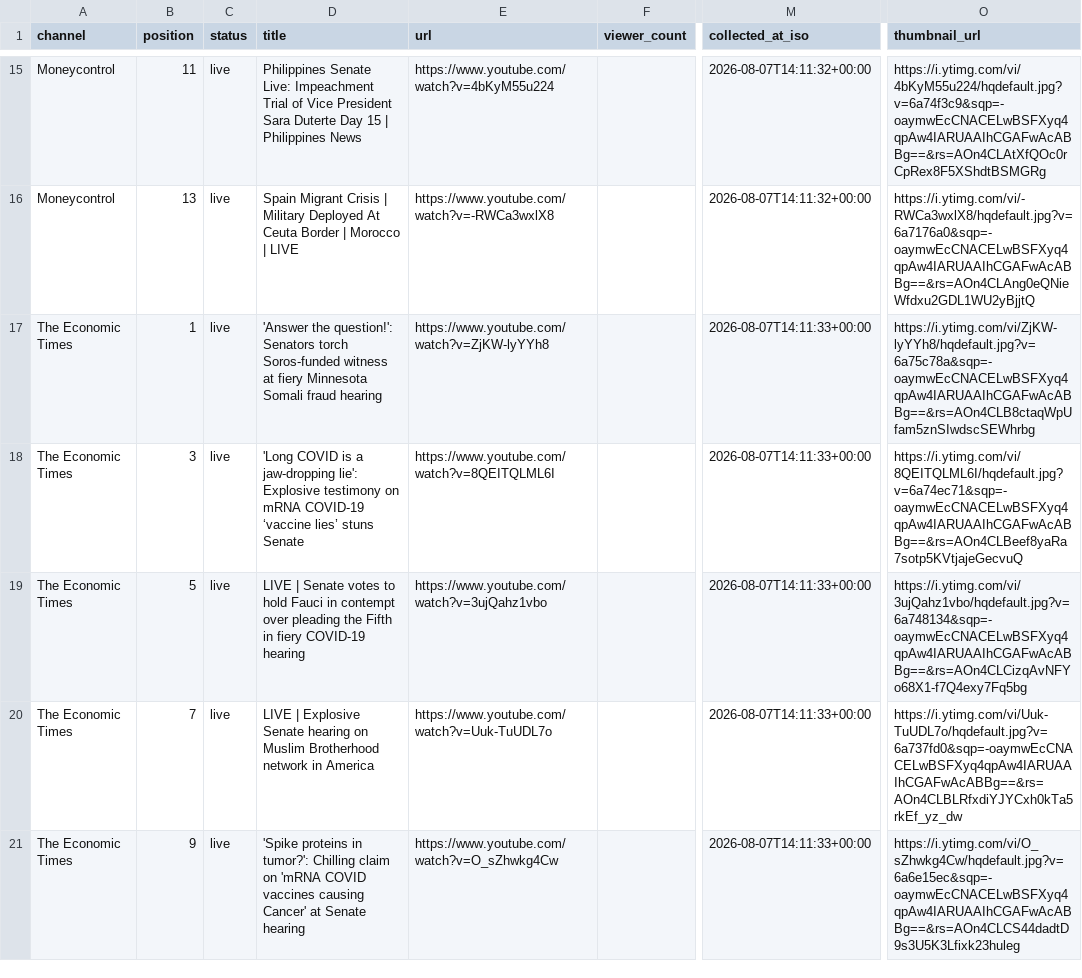
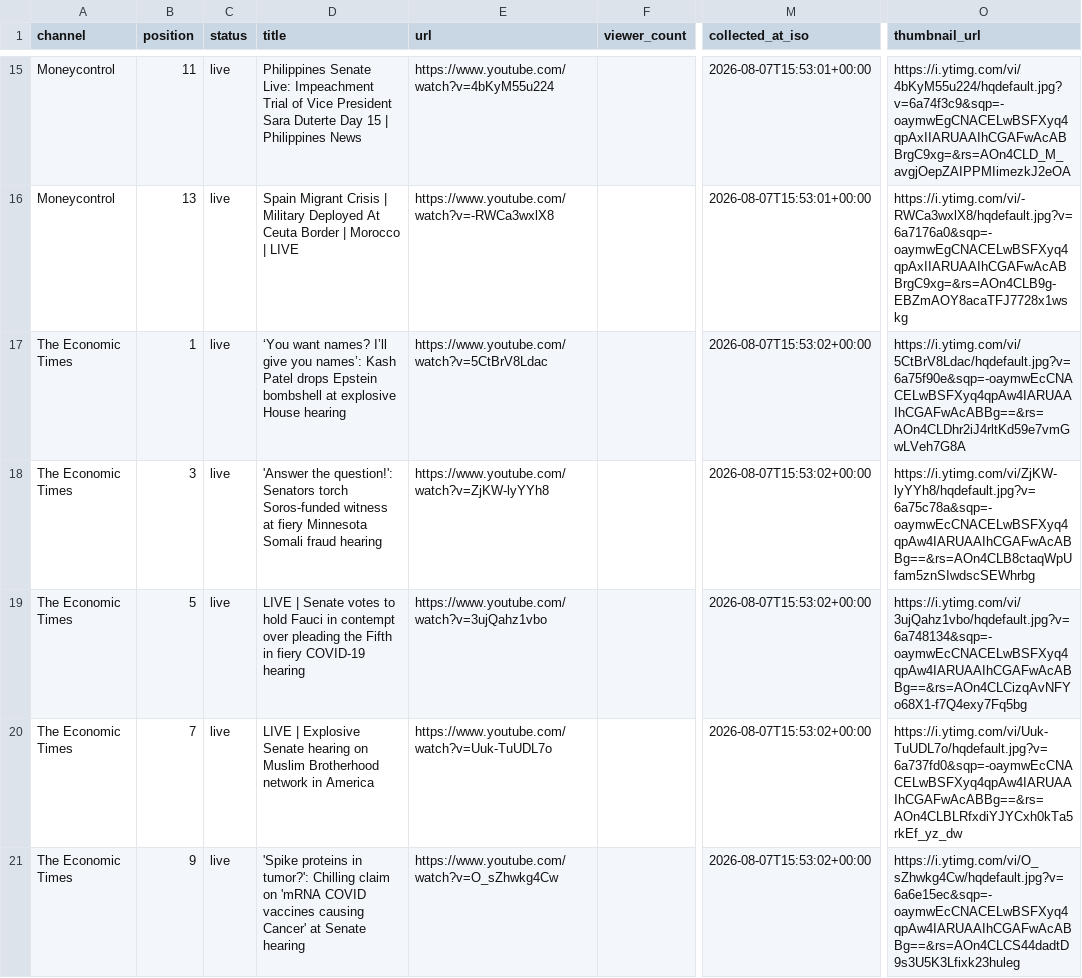
Before and after one commit to ishaangera-wq/YTTrackpu, a CSV file: cnbc_tv18_streams.csv, drawn as a sheet; only a part is shown, gaps mark what is left out; the diff covers the shown part only; the diff names each change by its address in the sheet, - before the commit and + after, or states it on an @@ line.

```diff
--- a/cnbc_tv18_streams.csv
+++ b/cnbc_tv18_streams.csv
-M15:M16 (collected_at_iso): 2026-08-07T14:11:32+00:00
+M15:M16 (collected_at_iso): 2026-08-07T15:53:01+00:00
-O15 (thumbnail_url): https://i.ytimg.com/vi/4bKyM55u224/hqdefault.jpg?v=6a74f3c9&sqp=-oaymwEcCNACELwBSFXyq4qpAw4IARUAAIhCGAFwAcABBg==&rs=AOn4CLAtXfQOc0rCpRex8F5XShdtBSMGRg
+O15 (thumbnail_url): https://i.ytimg.com/vi/4bKyM55u224/hqdefault.jpg?v=6a74f3c9&sqp=-oaymwEgCNACELwBSFXyq4qpAxIIARUAAIhCGAFwAcABBrgC9xg=&rs=AOn4CLD_M_avgjOepZAIPPMIimezkJ2eOA
-O16 (thumbnail_url): https://i.ytimg.com/vi/-RWCa3wxlX8/hqdefault.jpg?v=6a7176a0&sqp=-oaymwEcCNACELwBSFXyq4qpAw4IARUAAIhCGAFwAcABBg==&rs=AOn4CLAng0eQNieWfdxu2GDL1WU2yBjjtQ
+O16 (thumbnail_url): https://i.ytimg.com/vi/-RWCa3wxlX8/hqdefault.jpg?v=6a7176a0&sqp=-oaymwEgCNACELwBSFXyq4qpAxIIARUAAIhCGAFwAcABBrgC9xg=&rs=AOn4CLB9g-EBZmAOY8acaTFJ7728x1wskg
-D17 (title): 'Answer the question!': Senators torch Soros-funded witness at fiery Minnesota Somali fraud hearing
+D17 (title): ‘You want names? I’ll give you names’: Kash Patel drops Epstein bombshell at explosive House hearing
-E17 (url): https://www.youtube.com/watch?v=ZjKW-lyYYh8
+E17 (url): https://www.youtube.com/watch?v=5CtBrV8Ldac
-M17:M21 (collected_at_iso): 2026-08-07T14:11:33+00:00
+M17:M21 (collected_at_iso): 2026-08-07T15:53:02+00:00
-O17 (thumbnail_url): https://i.ytimg.com/vi/ZjKW-lyYYh8/hqdefault.jpg?v=6a75c78a&sqp=-oaymwEcCNACELwBSFXyq4qpAw4IARUAAIhCGAFwAcABBg==&rs=AOn4CLB8ctaqWpUfam5znSIwdscSEWhrbg
+O17 (thumbnail_url): https://i.ytimg.com/vi/5CtBrV8Ldac/hqdefault.jpg?v=6a75f90e&sqp=-oaymwEcCNACELwBSFXyq4qpAw4IARUAAIhCGAFwAcABBg==&rs=AOn4CLDhr2iJ4rltKd59e7vmGwLVeh7G8A
-D18 (title): 'Long COVID is a jaw-dropping lie': Explosive testimony on mRNA COVID-19 ‘vaccine lies’ stuns Senate
+D18 (title): 'Answer the question!': Senators torch Soros-funded witness at fiery Minnesota Somali fraud hearing
-E18 (url): https://www.youtube.com/watch?v=8QEITQLML6I
+E18 (url): https://www.youtube.com/watch?v=ZjKW-lyYYh8
-O18 (thumbnail_url): https://i.ytimg.com/vi/8QEITQLML6I/hqdefault.jpg?v=6a74ec71&sqp=-oaymwEcCNACELwBSFXyq4qpAw4IARUAAIhCGAFwAcABBg==&rs=AOn4CLBeef8yaRa7sotp5KVtjajeGecvuQ
+O18 (thumbnail_url): https://i.ytimg.com/vi/ZjKW-lyYYh8/hqdefault.jpg?v=6a75c78a&sqp=-oaymwEcCNACELwBSFXyq4qpAw4IARUAAIhCGAFwAcABBg==&rs=AOn4CLB8ctaqWpUfam5znSIwdscSEWhrbg
```
Also changed, not shown: 1 added row, 3 removed rows and 37 edited cells elsewhere in this file, 2 other files.
